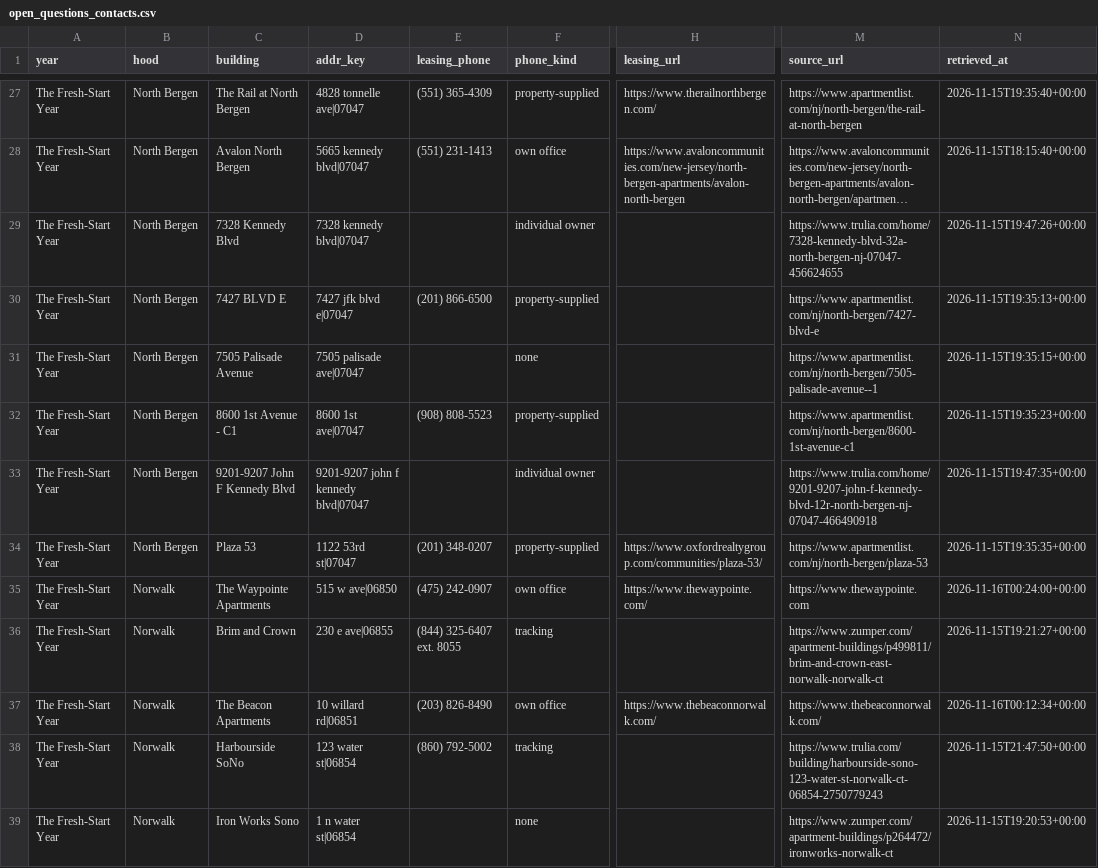
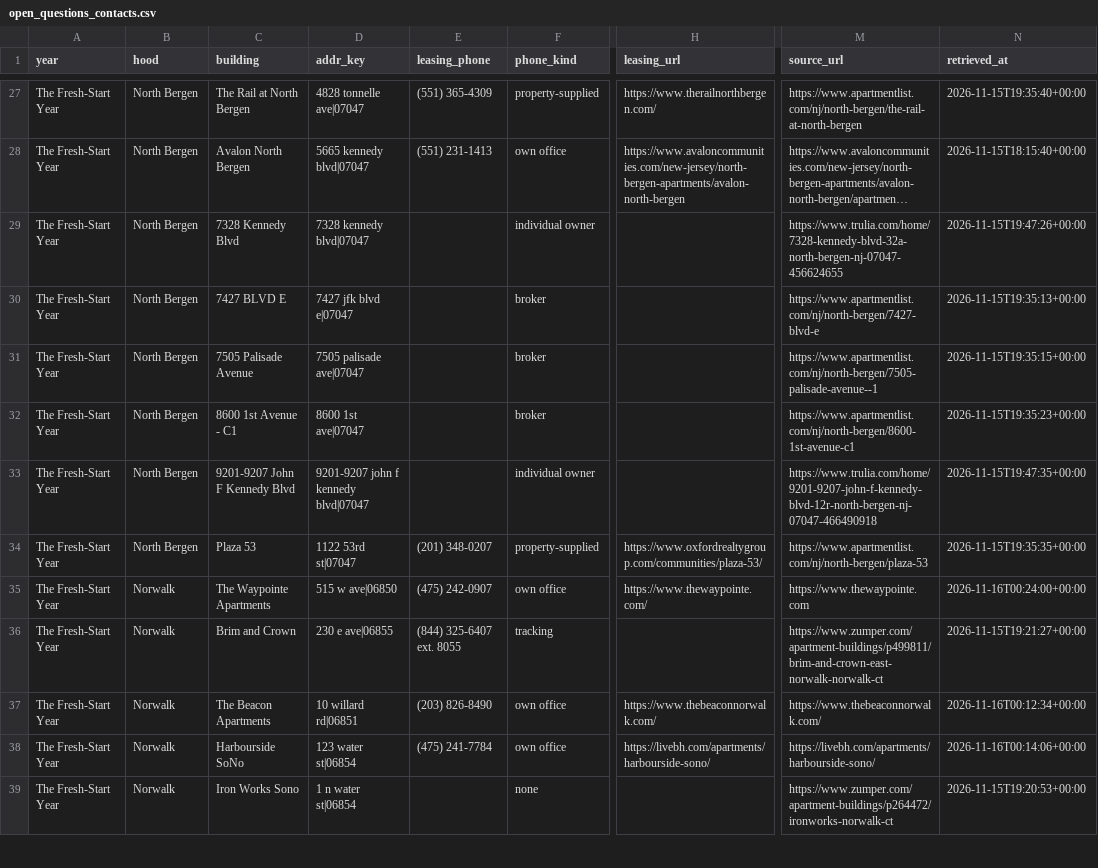
Before and after one commit to wthompson1804/SuperWritingEngine, a CSV file: house-hunt/data/evidence_pending/open_questions_contacts.csv, drawn as a sheet; only a part is shown, gaps mark what is left out; long unchanged cells end in …; the diff covers the shown part only; the diff names each change by its address in the sheet, - before the commit and + after, or states it on an @@ line.

```diff
--- a/house-hunt/data/evidence_pending/open_questions_contacts.csv
+++ b/house-hunt/data/evidence_pending/open_questions_contacts.csv
-E30 (leasing_phone): (201) 866-6500
+E30 (leasing_phone): (empty)
-F30 (phone_kind): property-supplied
+F30 (phone_kind): broker
-F31 (phone_kind): none
+F31 (phone_kind): broker
-E32 (leasing_phone): (908) 808-5523
+E32 (leasing_phone): (empty)
-F32 (phone_kind): property-supplied
+F32 (phone_kind): broker
-E38 (leasing_phone): (860) 792-5002
+E38 (leasing_phone): (475) 241-7784
-F38 (phone_kind): tracking
+F38 (phone_kind): own office
-H38 (leasing_url): (empty)
+H38 (leasing_url): https://livebh.com/apartments/harbourside-sono/
-M38 (source_url): https://www.trulia.com/building/harbourside-sono-123-water-st-norwalk-ct-06854-2750779243
+M38 (source_url): https://livebh.com/apartments/harbourside-sono/
-N38 (retrieved_at): 2026-11-15T21:47:50+00:00
+N38 (retrieved_at): 2026-11-16T00:14:06+00:00
```
Also changed, not shown: 60 edited cells elsewhere in this file, 48 other files.
